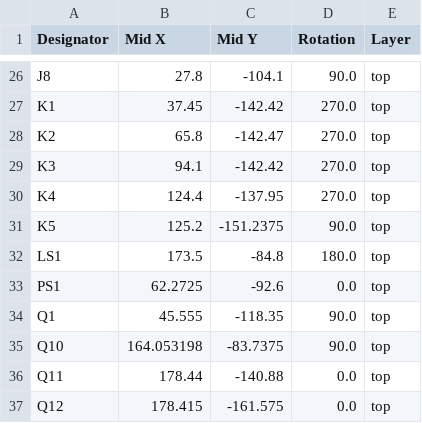
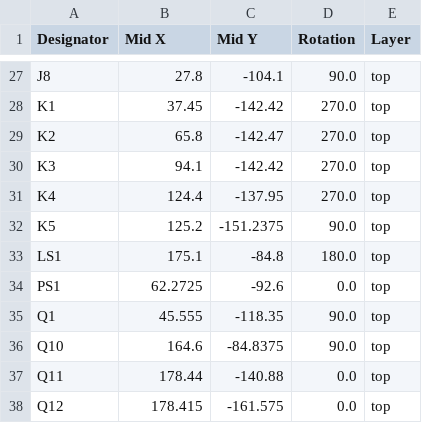
Before and after one commit to Technolitix/Sauna-Contoller, a CSV file: PCB/Saunasteuerung-ESP-Home/production/positions.csv, drawn as a sheet; only a part is shown, gaps mark what is left out; the diff covers the shown part only.

```diff
--- a/PCB/Saunasteuerung-ESP-Home/production/positions.csv
+++ b/PCB/Saunasteuerung-ESP-Home/production/positions.csv
@@ -31,6 +32,6 @@ K4,124.4,-137.95,270.0,top
 K5,125.2,-151.2375,90.0,top
-LS1,173.5,-84.8,180.0,top
+LS1,175.1,-84.8,180.0,top
 PS1,62.2725,-92.6,0.0,top
 Q1,45.555,-118.35,90.0,top
-Q10,164.053198,-83.7375,90.0,top
+Q10,164.6,-84.8375,90.0,top
 Q11,178.44,-140.88,0.0,top
```
Also changed, not shown: 6 added rows, 1 removed row and 10 edited cells elsewhere in this file, PCB/Saunasteuerung-ESP-Home/production/bom.csv, PCB/Saunasteuerung-ESP-Home/production/designators.csv, 12 other files.
